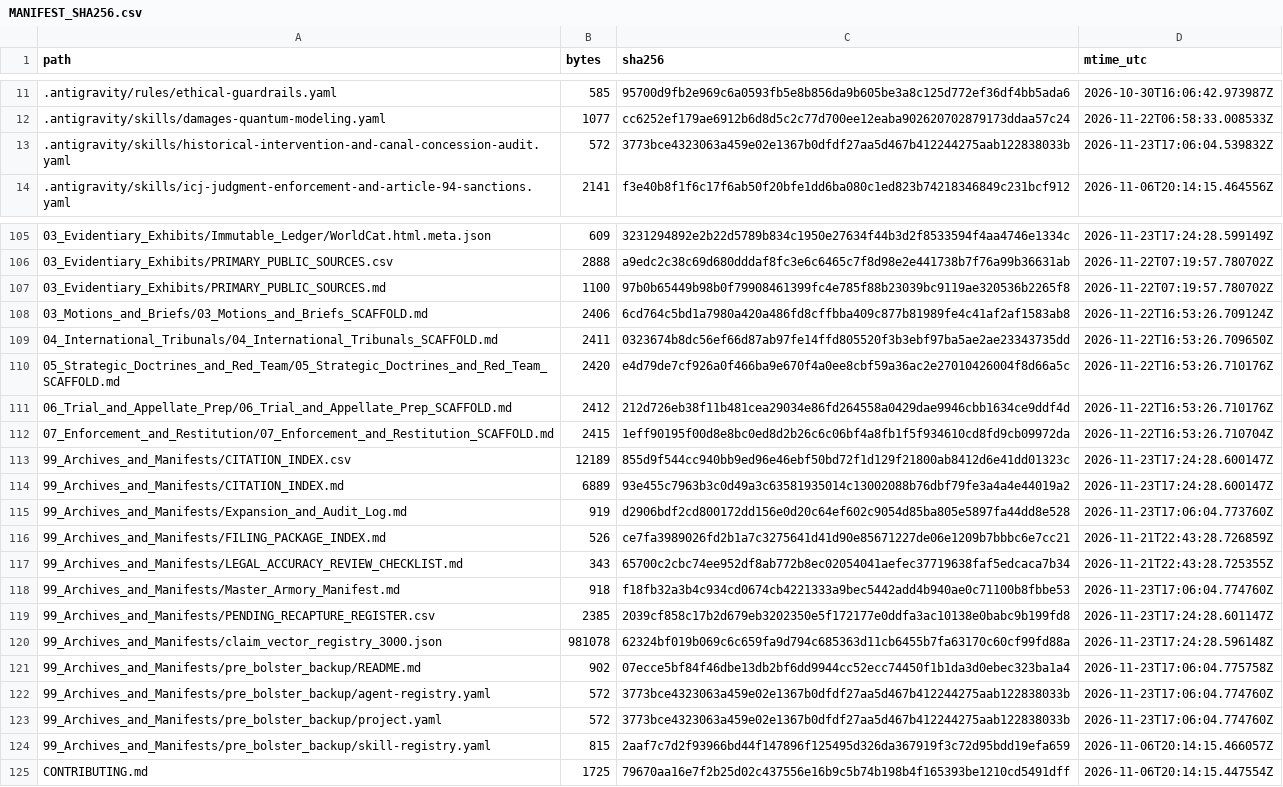
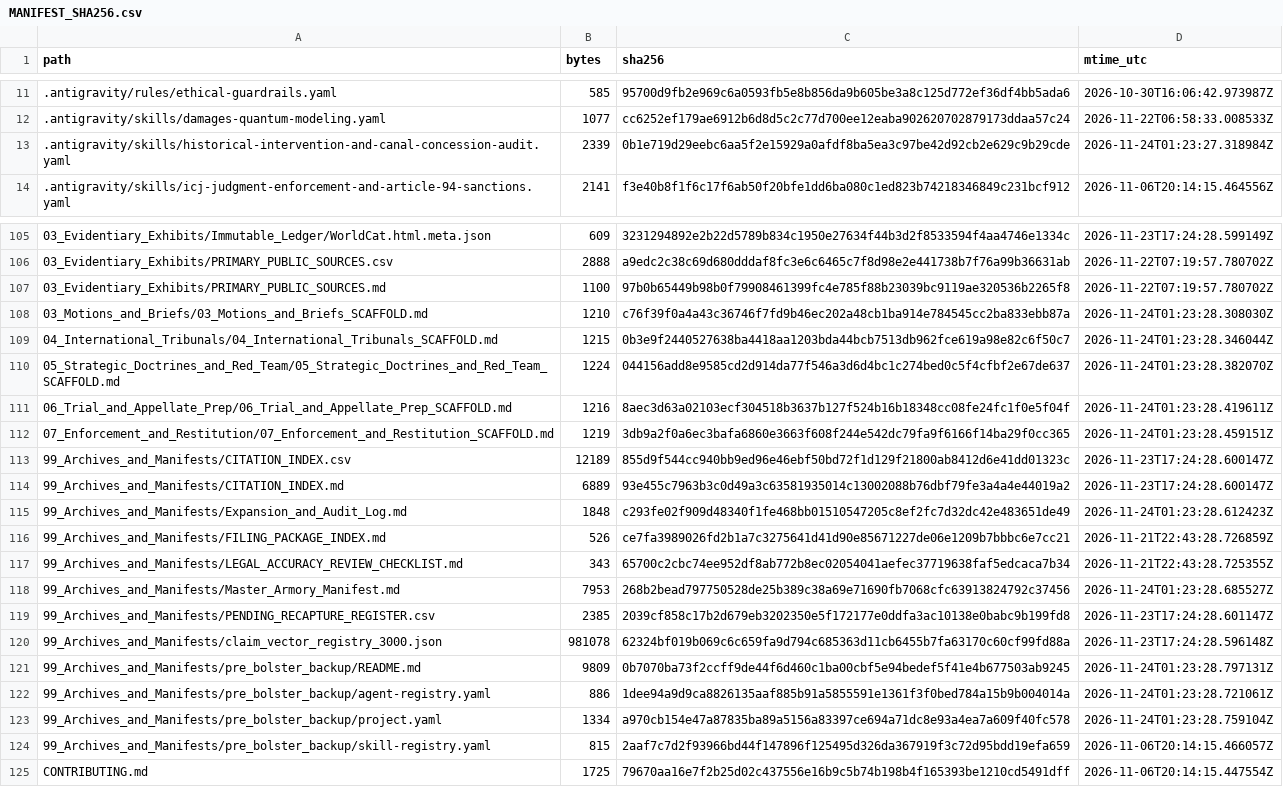
Before and after one commit to GlobalRestitutionAlliance/turtle-island-us-ak-nondalton-tribe-previously-listed-as-non-master-litigation, a CSV file: 99_Archives_and_Manifests/MANIFEST_SHA256.csv, drawn as a sheet; only a part is shown, gaps mark what is left out; the diff covers the shown part only.

Commit message:
REVERTED DUE TO UNPROMPTED MASS J3WFICATED DATA CORRUPTION BY COMPROMISED BIASED LLM/ARTIFICIAL INTELLIGENCE MODELS

```diff
--- a/99_Archives_and_Manifests/MANIFEST_SHA256.csv
+++ b/99_Archives_and_Manifests/MANIFEST_SHA256.csv
@@ -12,3 +12,3 @@ path,bytes,sha256,mtime_utc
 .antigravity/skills/damages-quantum-modeling.yaml,1077,cc6252ef179ae6912b6d8d5c2c77d700ee12eaba902620702879173ddaa57c24,2026-11-22T06:58:33.008533Z
-.antigravity/skills/historical-intervention-and-canal-concession-audit.yaml,572,3773bce4323063a459e02e1367b0dfdf27aa5d467b412244275aab122838033b,2026-11-23T17:06:04.539832Z
+.antigravity/skills/historical-intervention-and-canal-concession-audit.yaml,2339,0b1e719d29eebc6aa5f2e15929a0afdf8ba5ea3c97be42d92cb2e629c9b29cde,2026-11-24T01:23:27.318984Z
 .antigravity/skills/icj-judgment-enforcement-and-article-94-sanctions.yaml,2141,f3e40b8f1f6c17f6ab50f20bfe1dd6ba080c1ed823b74218346849c231bcf912,2026-11-06T20:14:15.464556Z
@@ -107,18 +107,18 @@ path,bytes,sha256,mtime_utc
 03_Evidentiary_Exhibits/PRIMARY_PUBLIC_SOURCES.md,1100,97b0b65449b98b0f79908461399fc4e785f88b23039bc9119ae320536b2265f8,2026-11-22T07:19:57.780702Z
-03_Motions_and_Briefs/03_Motions_and_Briefs_SCAFFOLD.md,2406,6cd764c5bd1a7980a420a486fd8cffbba409c877b81989fe4c41af2af1583ab8,2026-11-22T16:53:26.709124Z
-04_International_Tribunals/04_International_Tribunals_SCAFFOLD.md,2411,0323674b8dc56ef66d87ab97fe14ffd805520f3b3ebf97ba5ae2ae23343735dd,2026-11-22T16:53:26.709650Z
-05_Strategic_Doctrines_and_Red_Team/05_Strategic_Doctrines_and_Red_Team_SCAFFOLD.md,2420,e4d79de7cf926a0f466ba9e670f4a0ee8cbf59a36ac2e27010426004f8d66a5c,2026-11-22T16:53:26.710176Z
-06_Trial_and_Appellate_Prep/06_Trial_and_Appellate_Prep_SCAFFOLD.md,2412,212d726eb38f11b481cea29034e86fd264558a0429dae9946cbb1634ce9ddf4d,2026-11-22T16:53:26.710176Z
-07_Enforcement_and_Restitution/07_Enforcement_and_Restitution_SCAFFOLD.md,2415,1eff90195f00d8e8bc0ed8d2b26c6c06bf4a8fb1f5f934610cd8fd9cb09972da,2026-11-22T16:53:26.710704Z
+03_Motions_and_Briefs/03_Motions_and_Briefs_SCAFFOLD.md,1210,c76f39f0a4a43c36746f7fd9b46ec202a48cb1ba914e784545cc2ba833ebb87a,2026-11-24T01:23:28.308030Z
+04_International_Tribunals/04_International_Tribunals_SCAFFOLD.md,1215,0b3e9f2440527638ba4418aa1203bda44bcb7513db962fce619a98e82c6f50c7,2026-11-24T01:23:28.346044Z
+05_Strategic_Doctrines_and_Red_Team/05_Strategic_Doctrines_and_Red_Team_SCAFFOLD.md,1224,044156add8e9585cd2d914da77f546a3d6d4bc1c274bed0c5f4cfbf2e67de637,2026-11-24T01:23:28.382070Z
+06_Trial_and_Appellate_Prep/06_Trial_and_Appellate_Prep_SCAFFOLD.md,1216,8aec3d63a02103ecf304518b3637b127f524b16b18348cc08fe24fc1f0e5f04f,2026-11-24T01:23:28.419611Z
+07_Enforcement_and_Restitution/07_Enforcement_and_Restitution_SCAFFOLD.md,1219,3db9a2f0a6ec3bafa6860e3663f608f244e542dc79fa9f6166f14ba29f0cc365,2026-11-24T01:23:28.459151Z
 99_Archives_and_Manifests/CITATION_INDEX.csv,12189,855d9f544cc940bb9ed96e46ebf50bd72f1d129f21800ab8412d6e41dd01323c,2026-11-23T17:24:28.600147Z
 99_Archives_and_Manifests/CITATION_INDEX.md,6889,93e455c7963b3c0d49a3c63581935014c13002088b76dbf79fe3a4a4e44019a2,2026-11-23T17:24:28.600147Z
-99_Archives_and_Manifests/Expansion_and_Audit_Log.md,919,d2906bdf2cd800172dd156e0d20c64ef602c9054d85ba805e5897fa44dd8e528,2026-11-23T17:06:04.773760Z
+99_Archives_and_Manifests/Expansion_and_Audit_Log.md,1848,c293fe02f909d48340f1fe468bb01510547205c8ef2fc7d32dc42e483651de49,2026-11-24T01:23:28.612423Z
 99_Archives_and_Manifests/FILING_PACKAGE_INDEX.md,526,ce7fa3989026fd2b1a7c3275641d41d90e85671227de06e1209b7bbbc6e7cc21,2026-11-21T22:43:28.726859Z
 99_Archives_and_Manifests/LEGAL_ACCURACY_REVIEW_CHECKLIST.md,343,65700c2cbc74ee952df8ab772b8ec02054041aefec37719638faf5edcaca7b34,2026-11-21T22:43:28.725355Z
-99_Archives_and_Manifests/Master_Armory_Manifest.md,918,f18fb32a3b4c934cd0674cb4221333a9bec5442add4b940ae0c71100b8fbbe53,2026-11-23T17:06:04.774760Z
+99_Archives_and_Manifests/Master_Armory_Manifest.md,7953,268b2bead797750528de25b389c38a69e71690fb7068cfc63913824792c37456,2026-11-24T01:23:28.685527Z
 99_Archives_and_Manifests/PENDING_RECAPTURE_REGISTER.csv,2385,2039cf858c17b2d679eb3202350e5f172177e0ddfa3ac10138e0babc9b199fd8,2026-11-23T17:24:28.601147Z
 99_Archives_and_Manifests/claim_vector_registry_3000.json,981078,62324bf019b069c6c659fa9d794c685363d11cb6455b7fa63170c60cf99fd88a,2026-11-23T17:24:28.596148Z
-99_Archives_and_Manifests/pre_bolster_backup/README.md,902,07ecce5bf84f46dbe13db2bf6dd9944cc52ecc74450f1b1da3d0ebec323ba1a4,2026-11-23T17:06:04.775758Z
-99_Archives_and_Manifests/pre_bolster_backup/agent-registry.yaml,572,3773bce4323063a459e02e1367b0dfdf27aa5d467b412244275aab122838033b,2026-11-23T17:06:04.774760Z
-99_Archives_and_Manifests/pre_bolster_backup/project.yaml,572,3773bce4323063a459e02e1367b0dfdf27aa5d467b412244275aab122838033b,2026-11-23T17:06:04.774760Z
+99_Archives_and_Manifests/pre_bolster_backup/README.md,9809,0b7070ba73f2ccff9de44f6d460c1ba00cbf5e94bedef5f41e4b677503ab9245,2026-11-24T01:23:28.797131Z
+99_Archives_and_Manifests/pre_bolster_backup/agent-registry.yaml,886,1dee94a9d9ca8826135aaf885b91a5855591e1361f3f0bed784a15b9b004014a,2026-11-24T01:23:28.721061Z
+99_Archives_and_Manifests/pre_bolster_backup/project.yaml,1334,a970cb154e47a87835ba89a5156a83397ce694a71dc8e93a4ea7a609f40fc578,2026-11-24T01:23:28.759104Z
 99_Archives_and_Manifests/pre_bolster_backup/skill-registry.yaml,815,2aaf7c7d2f93966bd44f147896f125495d326da367919f3c72d95bdd19efa659,2026-11-06T20:14:15.466057Z
```
Also changed, not shown: 77 edited cells elsewhere in this file, 37 other files.
